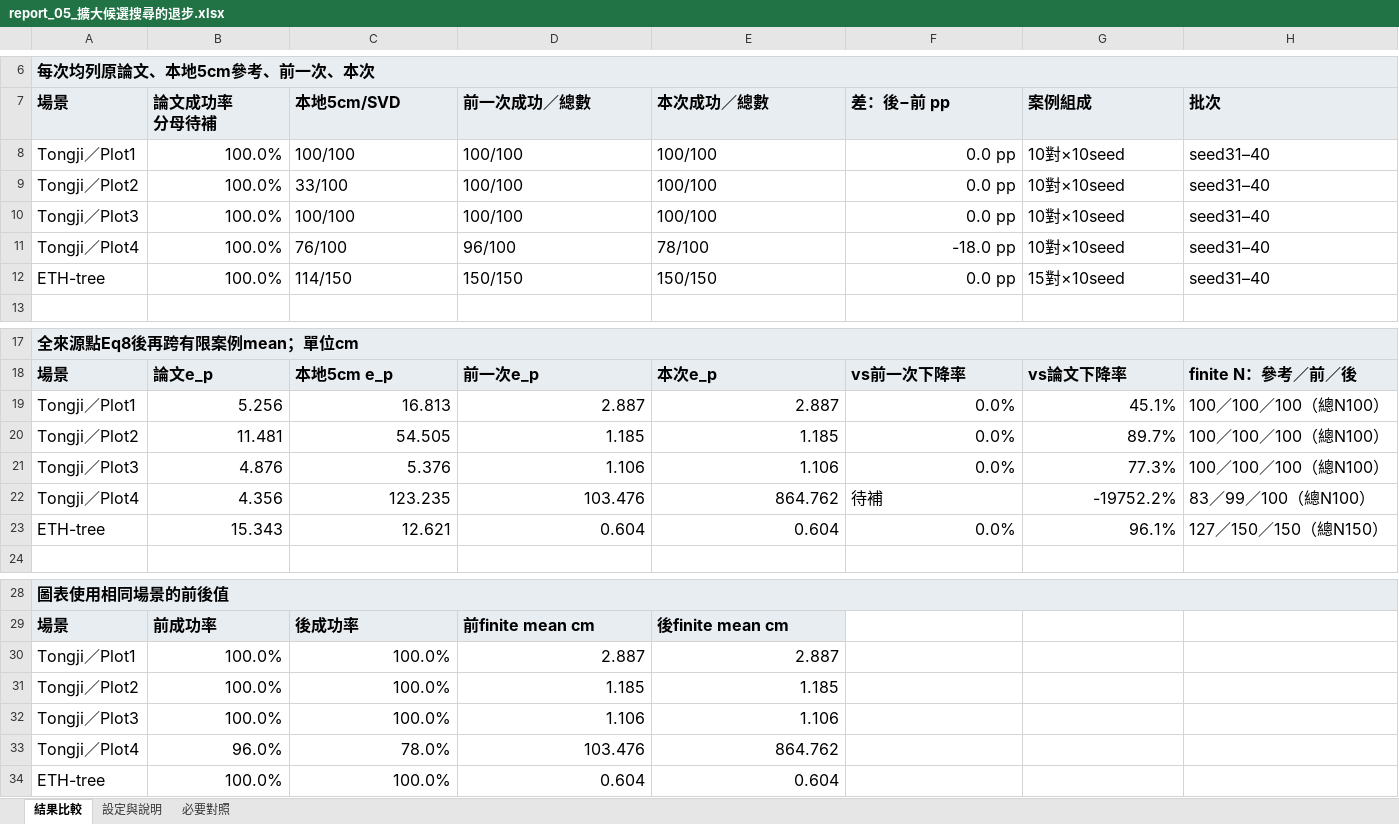
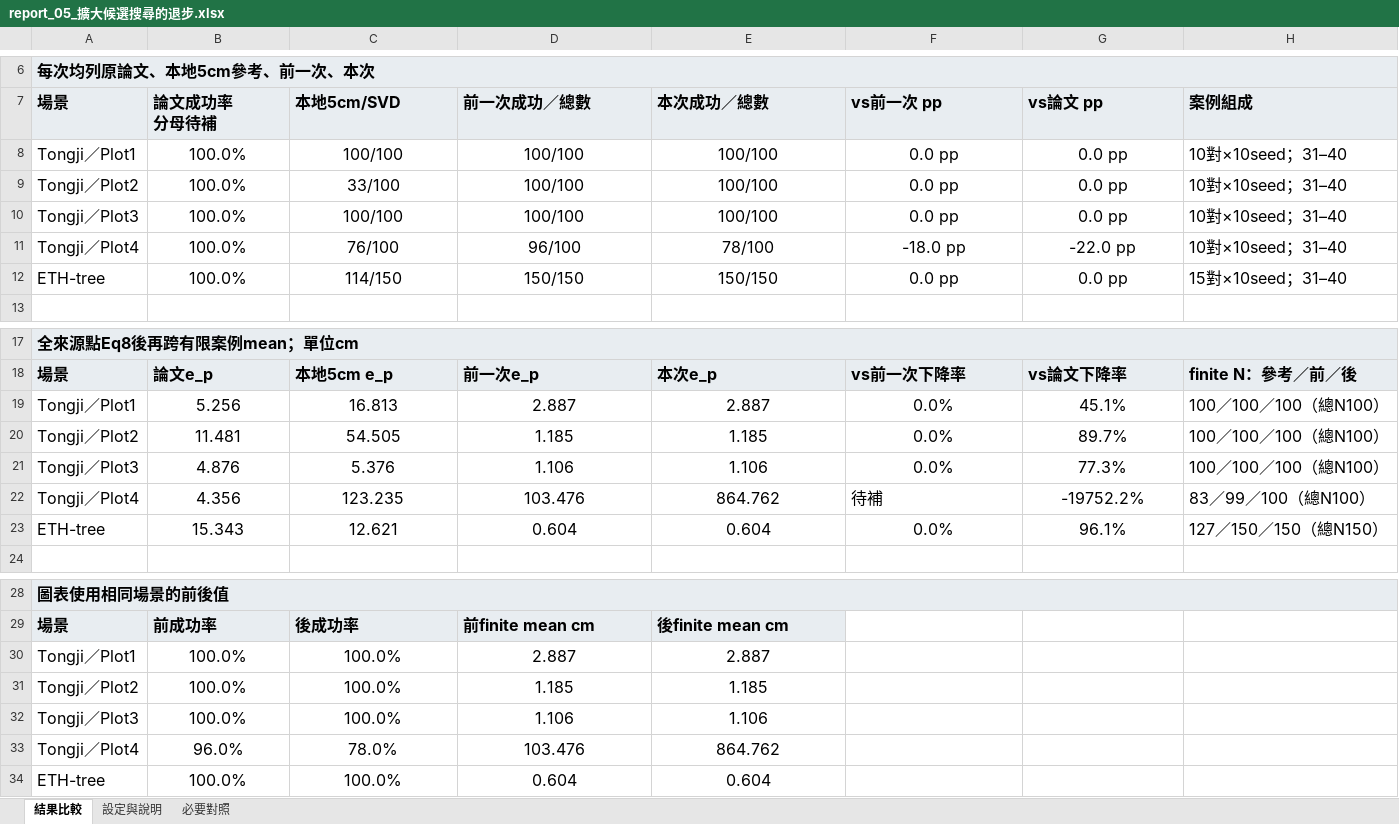
Before and after one commit to WWW3113/CircularMatch, an Excel workbook: results/six_week_reports_20261028/report_05_擴大候選搜尋的退步.xlsx, sheet 結果比較, drawn as a sheet; only a part is shown, gaps mark what is left out; values as stored, in another font and other column widths than the file's, no borders; charts and pictures not drawn; the diff names each change by its address in the sheet, - before the commit and + after, or states it on an @@ line.

```diff
--- a/results/six_week_reports_20261028/report_05_擴大候選搜尋的退步.xlsx (sheet 結果比較)
+++ b/results/six_week_reports_20261028/report_05_擴大候選搜尋的退步.xlsx (sheet 結果比較)
-F7: 差：後−前 pp
+F7: vs前一次 pp
-G7: 案例組成
+G7: vs論文 pp
-H7: 批次
+H7: 案例組成
-B8:B12 alignment: right
+B8:B12 alignment: center
-C8:E12 alignment: left
+C8:E12 alignment: center
-F8:F12 alignment: right
+F8:F12 alignment: center
-G8:G10 (vs論文 pp): 10對×10seed
+G8:G10 (vs論文 pp): 0.0 pp
-G8:G12 alignment: left
+G8:G12 alignment: center
-H8:H11 (案例組成): seed31–40
+H8:H11 (案例組成): 10對×10seed；31–40
-G11 (vs論文 pp): 10對×10seed
+G11 (vs論文 pp): -22.0 pp
-G12 (vs論文 pp): 15對×10seed
+G12 (vs論文 pp): 0.0 pp
-H12 (案例組成): seed31–40
+H12 (案例組成): 15對×10seed；31–40
-B19:G21 alignment: right
+B19:G21 alignment: center
-B22:E22 alignment: right
+B22:E22 alignment: center
-G22 alignment: right
+G22 alignment: center
-B23:G23 alignment: right
+B23:G23 alignment: center
-B30:E34 alignment: right
+B30:E34 alignment: center
```
Also changed, not shown: sheet 必要對照, sheet 設定與說明, charts or pictures, results/six_week_reports_20261028/report_01_CN距離容差與Solver.xlsx, results/six_week_reports_20261028/report_02_弱配對補救.xlsx, 37 other files.
